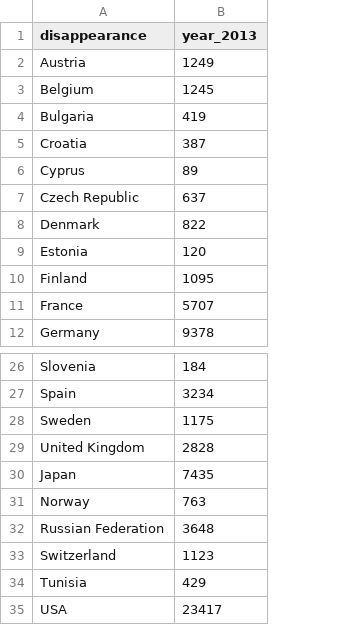
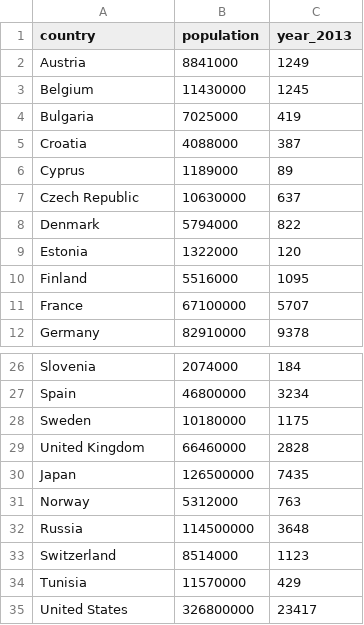
Before and after one commit to britneywwc/FIT3179_A2, a CSV file: coffee/consumption.csv, drawn as a sheet; only a part is shown, gaps mark what is left out; the diff names each change by its address in the sheet, - before the commit and + after, or states it on an @@ line.

Commit message:
Consumption file with population

```diff
--- a/coffee/consumption.csv
+++ b/coffee/consumption.csv
+column B (population), rows 2-12: 8841000 | 11430000 | 7025000 | 4088000 | 1189000 | 10630000 | 5794000 | 1322000 | 5516000 | 67100000 | 82910000; rows 26-35: 2074000 | 46800000 | 10180000 | 66460000 | 126500000 | 5312000 | 114500000 | 8514000 | 11570000 | 326800000
-A1: disappearance
+A1: country
-A32 (country): Russian Federation
+A32 (country): Russia
-A35 (country): USA
+A35 (country): United States
```
